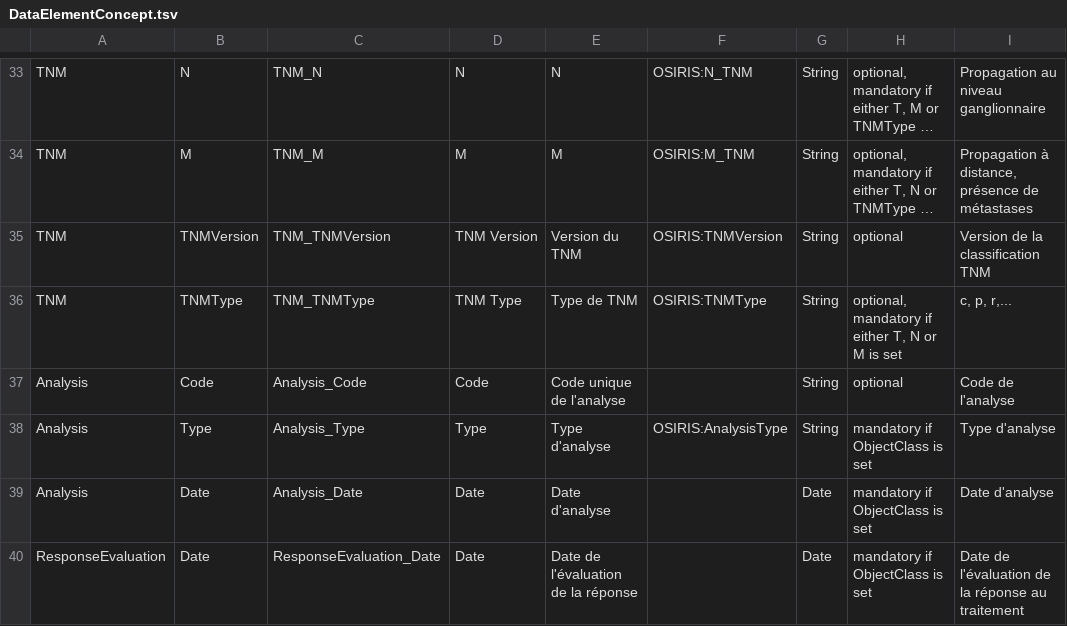
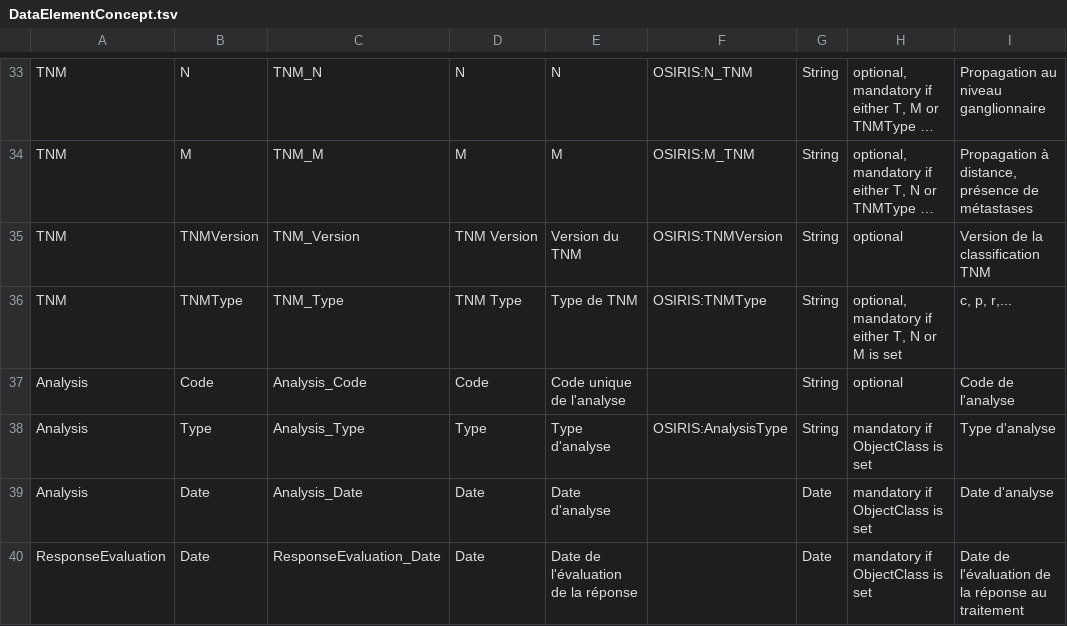
Before and after one commit to tbaudier/OSIRIS, a TSV file: data/DataElementConcept.tsv, drawn as a sheet; only a part is shown, gaps mark what is left out; long unchanged cells end in …; the diff names each change by its address in the sheet, - before the commit and + after, or states it on an @@ line.

Commit message:
Fix duplicated TNM_TNM

```diff
--- a/data/DataElementConcept.tsv
+++ b/data/DataElementConcept.tsv
-C35: TNM_TNMVersion
+C35: TNM_Version
-C36: TNM_TNMType
+C36: TNM_Type
```
